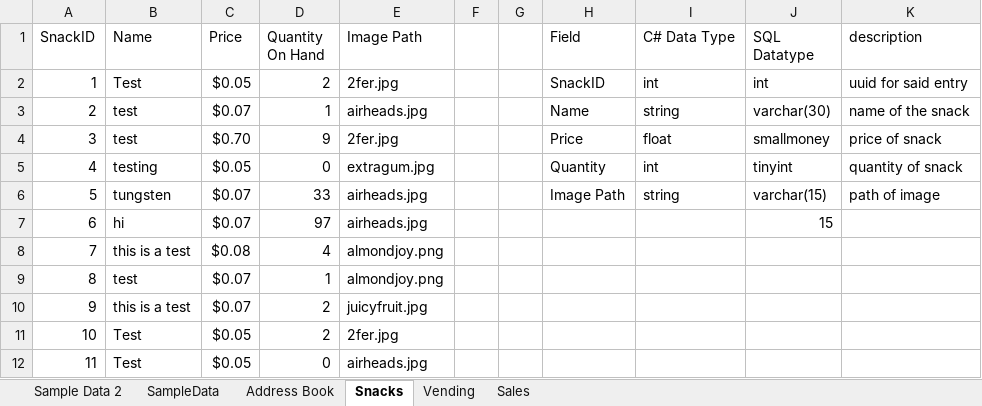
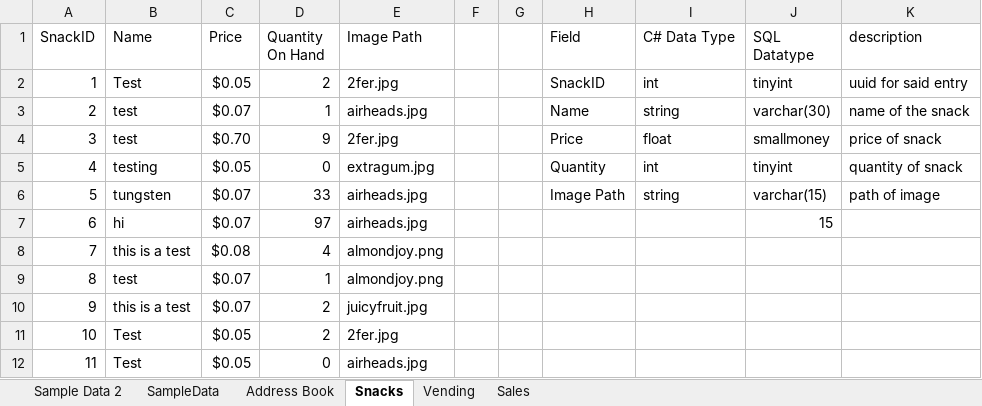
Before and after one commit to CTH-npitx/links-and-notes, an Excel workbook: Database 1.xlsx, sheet Snacks, drawn as a sheet; values as stored, in another font and other column widths than the file's, no borders; table styles not drawn; the diff names each change by its address in the sheet, - before the commit and + after, or states it on an @@ line.

```diff
--- a/Database 1.xlsx (sheet Snacks)
+++ b/Database 1.xlsx (sheet Snacks)
-J2 (SQL Datatype): int
+J2 (SQL Datatype): tinyint
```
Also changed, not shown: sheet Sales.
